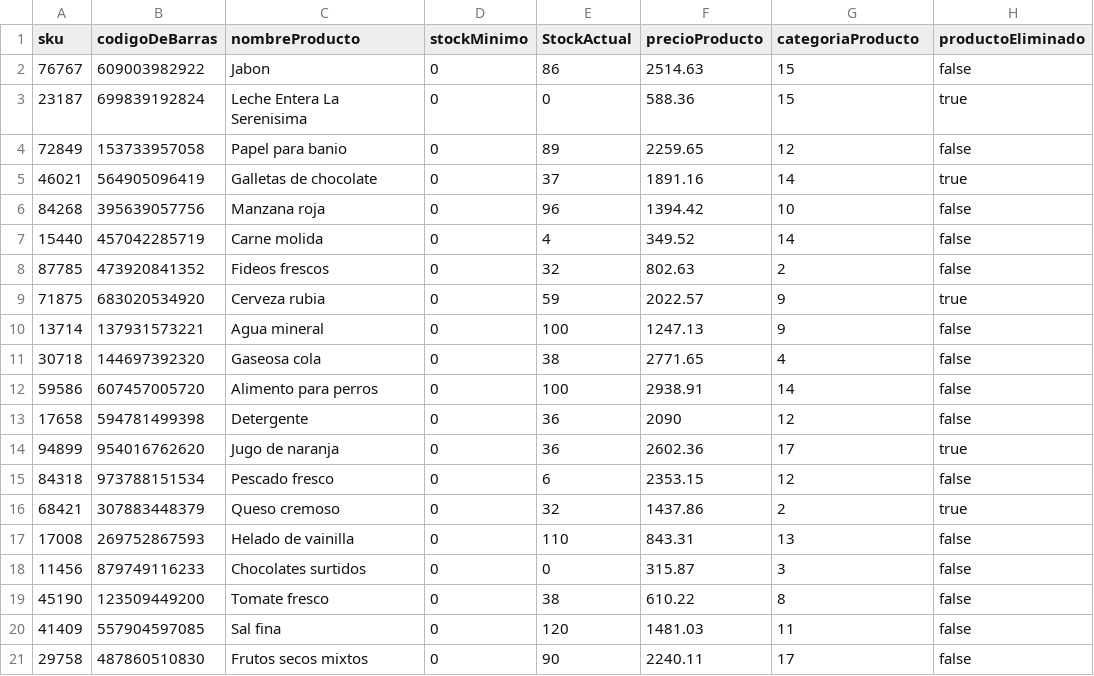
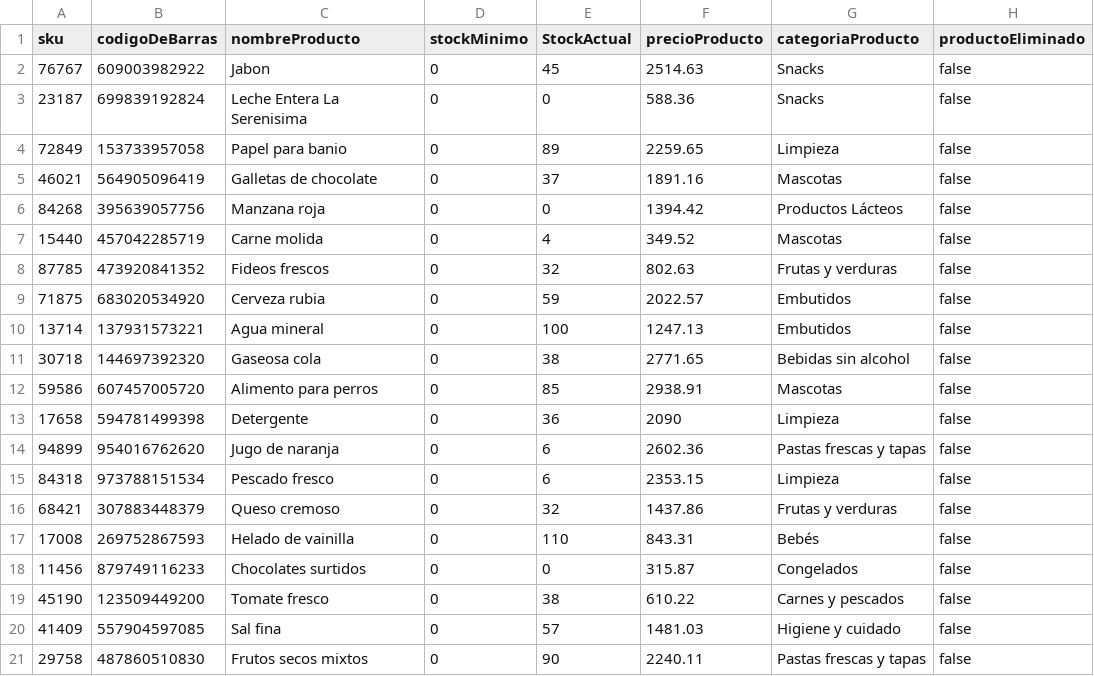
Before and after one commit to MarcosSelvaggi/Proyecto_Progracion_II, a CSV file: ListaProductos.csv, drawn as a sheet; the diff names each change by its address in the sheet, - before the commit and + after, or states it on an @@ line.

```diff
--- a/ListaProductos.csv
+++ b/ListaProductos.csv
-E2 (StockActual): 86
+E2 (StockActual): 45
-G2:G3 (categoriaProducto): 15
+G2:G3 (categoriaProducto): Snacks
-H3 (productoEliminado): true
+H3 (productoEliminado): false
-G4 (categoriaProducto): 12
+G4 (categoriaProducto): Limpieza
-G5 (categoriaProducto): 14
+G5 (categoriaProducto): Mascotas
-H5 (productoEliminado): true
+H5 (productoEliminado): false
-E6 (StockActual): 96
+E6 (StockActual): 0
-G6 (categoriaProducto): 10
+G6 (categoriaProducto): Productos Lácteos
-G7 (categoriaProducto): 14
+G7 (categoriaProducto): Mascotas
-G8 (categoriaProducto): 2
+G8 (categoriaProducto): Frutas y verduras
-G9:G10 (categoriaProducto): 9
+G9:G10 (categoriaProducto): Embutidos
-H9 (productoEliminado): true
+H9 (productoEliminado): false
-G11 (categoriaProducto): 4
+G11 (categoriaProducto): Bebidas sin alcohol
-E12 (StockActual): 100
+E12 (StockActual): 85
-G12 (categoriaProducto): 14
+G12 (categoriaProducto): Mascotas
-G13 (categoriaProducto): 12
+G13 (categoriaProducto): Limpieza
-E14 (StockActual): 36
+E14 (StockActual): 6
-G14 (categoriaProducto): 17
+G14 (categoriaProducto): Pastas frescas y tapas
-H14 (productoEliminado): true
+H14 (productoEliminado): false
-G15 (categoriaProducto): 12
+G15 (categoriaProducto): Limpieza
-G16 (categoriaProducto): 2
+G16 (categoriaProducto): Frutas y verduras
-H16 (productoEliminado): true
+H16 (productoEliminado): false
-G17 (categoriaProducto): 13
+G17 (categoriaProducto): Bebés
-G18 (categoriaProducto): 3
+G18 (categoriaProducto): Congelados
-G19 (categoriaProducto): 8
+G19 (categoriaProducto): Carnes y pescados
-E20 (StockActual): 120
+E20 (StockActual): 57
-G20 (categoriaProducto): 11
+G20 (categoriaProducto): Higiene y cuidado
-G21 (categoriaProducto): 17
+G21 (categoriaProducto): Pastas frescas y tapas
```
Also changed, not shown: 20 other files.
